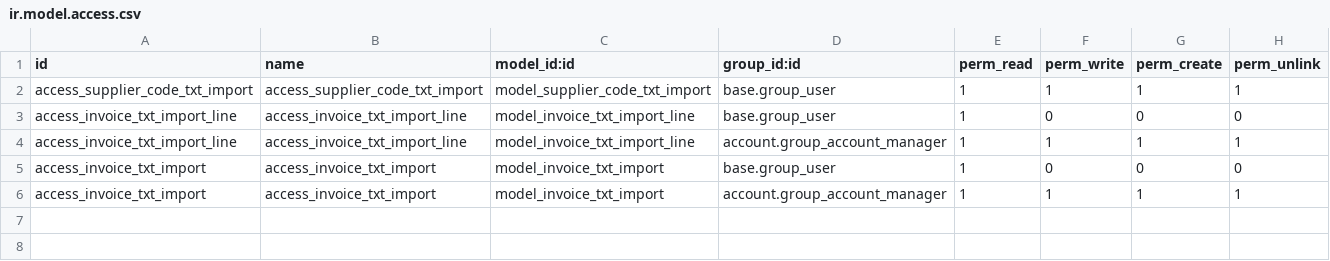
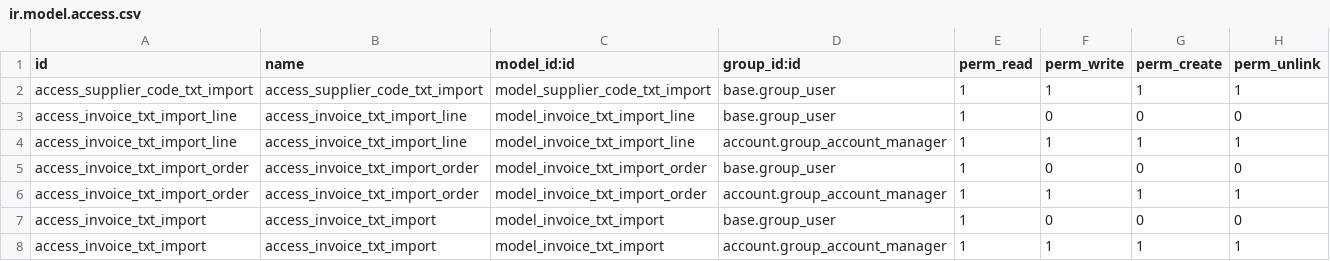
Before and after one commit to Comunitea/CMNT_00146_2018_ANZ, a CSV file: project-addons/account_reinvoice_import_txt/security/ir.model.access.csv, drawn as a sheet; the diff names each change by its address in the sheet, - before the commit and + after, or states it on an @@ line.

Commit message:
[IMP] account_reinvoice_import

```diff
--- a/project-addons/account_reinvoice_import_txt/security/ir.model.access.csv
+++ b/project-addons/account_reinvoice_import_txt/security/ir.model.access.csv
+row 5: access_invoice_txt_import_order | access_invoice_txt_import_order | model_invoice_txt_import_order | base.group_user | 1 | 0 | 0 | 0
+row 6: access_invoice_txt_import_order | access_invoice_txt_import_order | model_invoice_txt_import_order | account.group_account_manager | 1 | 1 | 1 | 1
```
Also changed, not shown: 5 other files.
